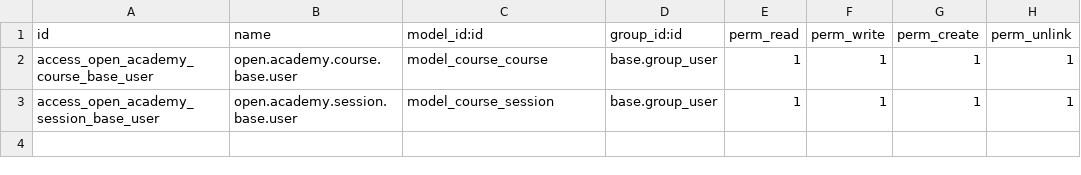
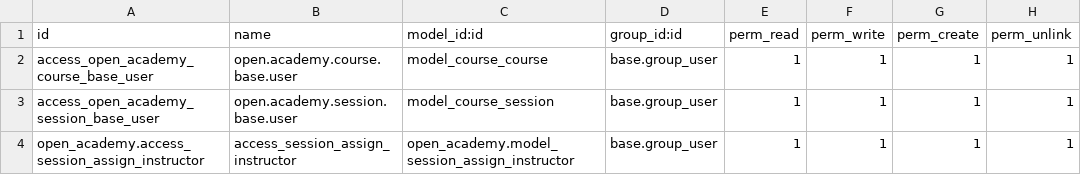
Before and after one commit to msh-odoo/Odoo-Core-Training, a CSV file: open_academy/security/ir.model.access.csv, drawn as a sheet; the diff names each change by its address in the sheet, - before the commit and + after, or states it on an @@ line.

Commit message:
[IMP] open_academy: add wizard

```diff
--- a/open_academy/security/ir.model.access.csv
+++ b/open_academy/security/ir.model.access.csv
+row 4: open_academy.access_session_assign_instructor | access_session_assign_instructor | open_academy.model_session_assign_instructor | base.group_user | 1 | 1 | 1 | 1
```
Also changed, not shown: 8 other files.
